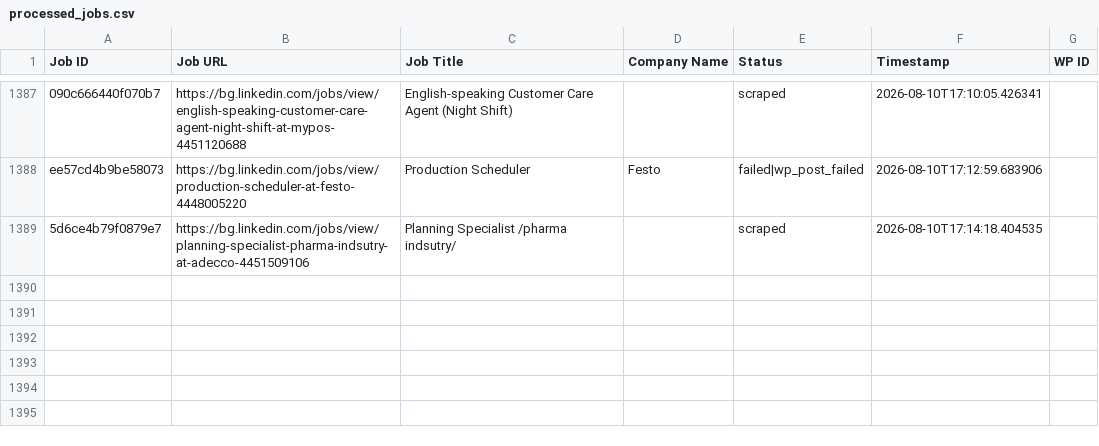
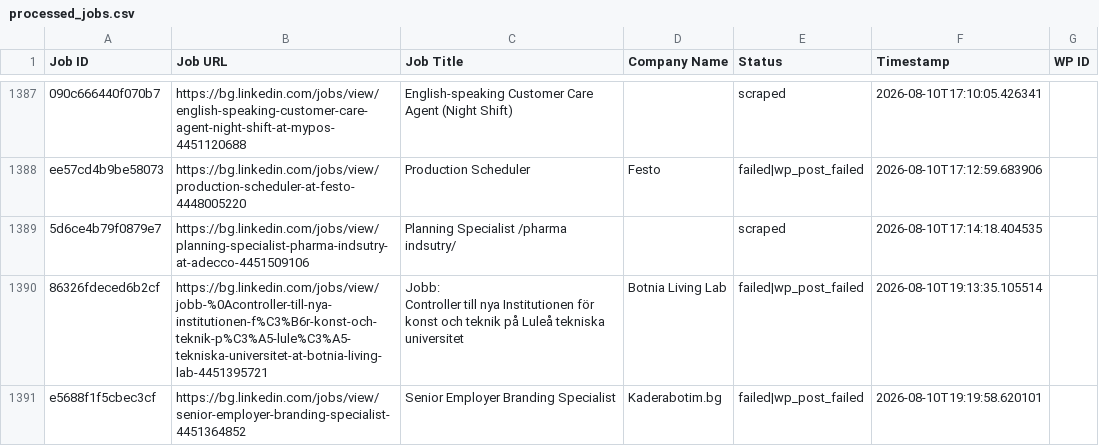
Before and after one commit to vindoky/bg, a CSV file: processed_jobs.csv, drawn as a sheet; only a part is shown, gaps mark what is left out.

```diff
--- a/processed_jobs.csv
+++ b/processed_jobs.csv
@@ -1393 +1393,4 @@ ee57cd4b9be58073,https://bg.linkedin.com/jobs/view/production-scheduler-at-festo
 5d6ce4b79f0879e7,https://bg.linkedin.com/jobs/view/planning-specialist-pharma-indsutry-at-adecco-4451509106,Planning Specialist /pharma indsutry/,,scraped,2026-08-10T17:14:18.404535,
+86326fdeced6b2cf,https://bg.linkedin.com/jobs/view/jobb-%0Acontroller-till-nya-institutionen-f%C3%B6r-konst-och-teknik-p%C3%A5-lule%C3%A5-tekniska-universitet-at-botnia-living-lab-4451395721,"Jobb:
+Controller till nya Institutionen för konst och teknik på Luleå tekniska universitet",Botnia Living Lab,failed|wp_post_failed,2026-08-10T19:13:35.105514,
+e5688f1f5cbec3cf,https://bg.linkedin.com/jobs/view/senior-employer-branding-specialist-4451364852,Senior Employer Branding Specialist,Kaderabotim.bg,failed|wp_post_failed,2026-08-10T19:19:58.620101,
```
